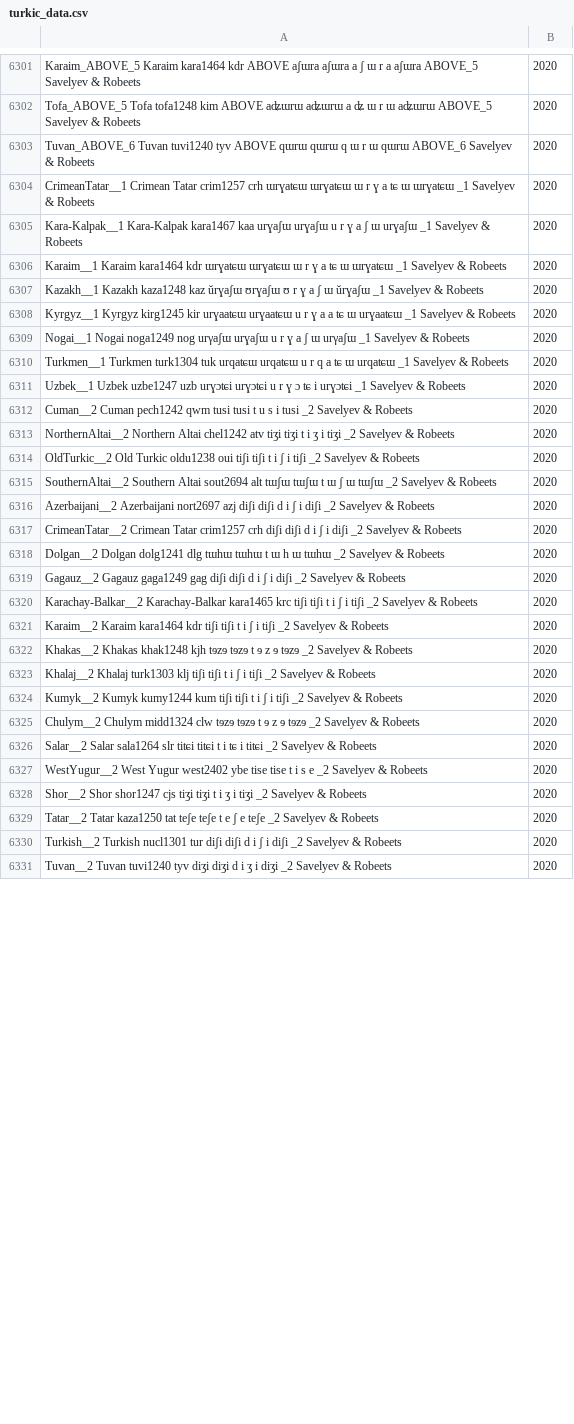
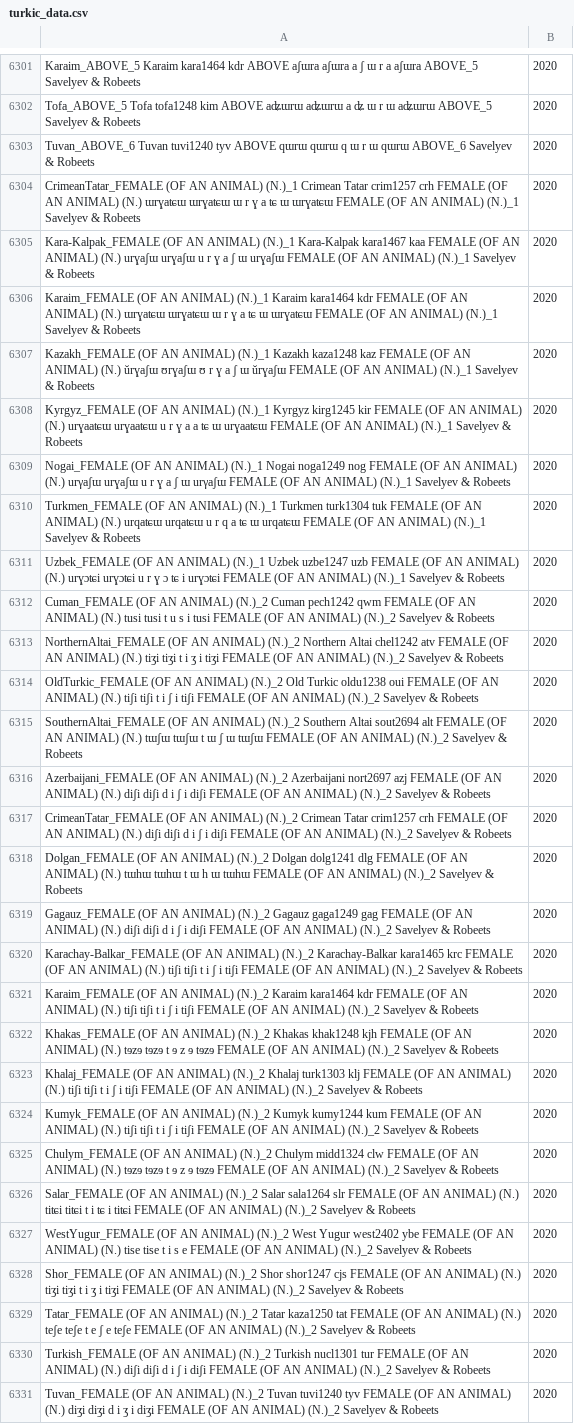
Before and after one commit to pgeorgis/LST_MScThesis, a CSV file: Datasets/Turkic/turkic_data.csv, drawn as a sheet; only a part is shown, gaps mark what is left out; the diff covers the shown part only; the diff names each change by its address in the sheet, - before the commit and + after, or states it on an @@ line.

Commit message:
Updated concept data

```diff
--- a/Datasets/Turkic/turkic_data.csv
+++ b/Datasets/Turkic/turkic_data.csv
-A6304: CrimeanTatar__1 Crimean Tatar crim1257 crh ɯrɣaʨɯ ɯrɣaʨɯ ɯ r ɣ a ʨ ɯ ɯrɣaʨɯ _1 Savelyev &…
+A6304: CrimeanTatar_FEMALE (OF AN ANIMAL) (N.)_1 Crimean Tatar crim1257 crh FEMALE (OF AN ANIMAL) (N.) ɯrɣaʨɯ ɯrɣaʨɯ ɯ r ɣ a ʨ ɯ ɯrɣaʨɯ FEMALE (OF AN ANIMAL) (N.)_1 Savelyev &…
-A6305: Kara-Kalpak__1 Kara-Kalpak kara1467 kaa urɣaʃɯ urɣaʃɯ u r ɣ a ʃ ɯ urɣaʃɯ _1 Savelyev &…
+A6305: Kara-Kalpak_FEMALE (OF AN ANIMAL) (N.)_1 Kara-Kalpak kara1467 kaa FEMALE (OF AN ANIMAL) (N.) urɣaʃɯ urɣaʃɯ u r ɣ a ʃ ɯ urɣaʃɯ FEMALE (OF AN ANIMAL) (N.)_1 Savelyev &…
-A6306: Karaim__1 Karaim kara1464 kdr ɯrɣaʨɯ ɯrɣaʨɯ ɯ r ɣ a ʨ ɯ ɯrɣaʨɯ _1 Savelyev &…
+A6306: Karaim_FEMALE (OF AN ANIMAL) (N.)_1 Karaim kara1464 kdr FEMALE (OF AN ANIMAL) (N.) ɯrɣaʨɯ ɯrɣaʨɯ ɯ r ɣ a ʨ ɯ ɯrɣaʨɯ FEMALE (OF AN ANIMAL) (N.)_1 Savelyev &…
-A6307: Kazakh__1 Kazakh kaza1248 kaz ŭrɣaʃɯ ʊrɣaʃɯ ʊ r ɣ a ʃ ɯ ŭrɣaʃɯ _1 Savelyev &…
+A6307: Kazakh_FEMALE (OF AN ANIMAL) (N.)_1 Kazakh kaza1248 kaz FEMALE (OF AN ANIMAL) (N.) ŭrɣaʃɯ ʊrɣaʃɯ ʊ r ɣ a ʃ ɯ ŭrɣaʃɯ FEMALE (OF AN ANIMAL) (N.)_1 Savelyev &…
-A6308: Kyrgyz__1 Kyrgyz kirg1245 kir urɣaaʨɯ urɣaaʨɯ u r ɣ a a ʨ ɯ urɣaaʨɯ _1 Savelyev &…
+A6308: Kyrgyz_FEMALE (OF AN ANIMAL) (N.)_1 Kyrgyz kirg1245 kir FEMALE (OF AN ANIMAL) (N.) urɣaaʨɯ urɣaaʨɯ u r ɣ a a ʨ ɯ urɣaaʨɯ FEMALE (OF AN ANIMAL) (N.)_1 Savelyev &…
-A6309: Nogai__1 Nogai noga1249 nog urγaʃɯ urɣaʃɯ u r ɣ a ʃ ɯ urγaʃɯ _1 Savelyev &…
+A6309: Nogai_FEMALE (OF AN ANIMAL) (N.)_1 Nogai noga1249 nog FEMALE (OF AN ANIMAL) (N.) urγaʃɯ urɣaʃɯ u r ɣ a ʃ ɯ urγaʃɯ FEMALE (OF AN ANIMAL) (N.)_1 Savelyev &…
-A6310: Turkmen__1 Turkmen turk1304 tuk urqaʨɯ urqaʨɯ u r q a ʨ ɯ urqaʨɯ _1 Savelyev &…
+A6310: Turkmen_FEMALE (OF AN ANIMAL) (N.)_1 Turkmen turk1304 tuk FEMALE (OF AN ANIMAL) (N.) urqaʨɯ urqaʨɯ u r q a ʨ ɯ urqaʨɯ FEMALE (OF AN ANIMAL) (N.)_1 Savelyev &…
-A6311: Uzbek__1 Uzbek uzbe1247 uzb urɣɔʨi urɣɔʨi u r ɣ ɔ ʨ i urɣɔʨi _1 Savelyev &…
+A6311: Uzbek_FEMALE (OF AN ANIMAL) (N.)_1 Uzbek uzbe1247 uzb FEMALE (OF AN ANIMAL) (N.) urɣɔʨi urɣɔʨi u r ɣ ɔ ʨ i urɣɔʨi FEMALE (OF AN ANIMAL) (N.)_1 Savelyev &…
-A6312: Cuman__2 Cuman pech1242 qwm tusi tusi t u s i tusi _2 Savelyev &…
+A6312: Cuman_FEMALE (OF AN ANIMAL) (N.)_2 Cuman pech1242 qwm FEMALE (OF AN ANIMAL) (N.) tusi tusi t u s i tusi FEMALE (OF AN ANIMAL) (N.)_2 Savelyev &…
-A6313: NorthernAltai__2 Northern Altai chel1242 atv tiʒi tiʒi t i ʒ i tiʒi _2 Savelyev &…
+A6313: NorthernAltai_FEMALE (OF AN ANIMAL) (N.)_2 Northern Altai chel1242 atv FEMALE (OF AN ANIMAL) (N.) tiʒi tiʒi t i ʒ i tiʒi FEMALE (OF AN ANIMAL) (N.)_2 Savelyev &…
-A6314: OldTurkic__2 Old Turkic oldu1238 oui tiʃi tiʃi t i ʃ i tiʃi _2 Savelyev &…
+A6314: OldTurkic_FEMALE (OF AN ANIMAL) (N.)_2 Old Turkic oldu1238 oui FEMALE (OF AN ANIMAL) (N.) tiʃi tiʃi t i ʃ i tiʃi FEMALE (OF AN ANIMAL) (N.)_2 Savelyev &…
-A6315: SouthernAltai__2 Southern Altai sout2694 alt tɯʃɯ tɯʃɯ t ɯ ʃ ɯ tɯʃɯ _2 Savelyev &…
+A6315: SouthernAltai_FEMALE (OF AN ANIMAL) (N.)_2 Southern Altai sout2694 alt FEMALE (OF AN ANIMAL) (N.) tɯʃɯ tɯʃɯ t ɯ ʃ ɯ tɯʃɯ FEMALE (OF AN ANIMAL) (N.)_2 Savelyev &…
-A6316: Azerbaijani__2 Azerbaijani nort2697 azj diʃi diʃi d i ʃ i diʃi _2 Savelyev &…
+A6316: Azerbaijani_FEMALE (OF AN ANIMAL) (N.)_2 Azerbaijani nort2697 azj FEMALE (OF AN ANIMAL) (N.) diʃi diʃi d i ʃ i diʃi FEMALE (OF AN ANIMAL) (N.)_2 Savelyev &…
-A6317: CrimeanTatar__2 Crimean Tatar crim1257 crh diʃi diʃi d i ʃ i diʃi _2 Savelyev &…
+A6317: CrimeanTatar_FEMALE (OF AN ANIMAL) (N.)_2 Crimean Tatar crim1257 crh FEMALE (OF AN ANIMAL) (N.) diʃi diʃi d i ʃ i diʃi FEMALE (OF AN ANIMAL) (N.)_2 Savelyev &…
-A6318: Dolgan__2 Dolgan dolg1241 dlg tɯhɯ tɯhɯ t ɯ h ɯ tɯhɯ _2 Savelyev &…
+A6318: Dolgan_FEMALE (OF AN ANIMAL) (N.)_2 Dolgan dolg1241 dlg FEMALE (OF AN ANIMAL) (N.) tɯhɯ tɯhɯ t ɯ h ɯ tɯhɯ FEMALE (OF AN ANIMAL) (N.)_2 Savelyev &…
-A6319: Gagauz__2 Gagauz gaga1249 gag diʃi diʃi d i ʃ i diʃi _2 Savelyev &…
+A6319: Gagauz_FEMALE (OF AN ANIMAL) (N.)_2 Gagauz gaga1249 gag FEMALE (OF AN ANIMAL) (N.) diʃi diʃi d i ʃ i diʃi FEMALE (OF AN ANIMAL) (N.)_2 Savelyev &…
-A6320: Karachay-Balkar__2 Karachay-Balkar kara1465 krc tiʃi tiʃi t i ʃ i tiʃi _2 Savelyev &…
+A6320: Karachay-Balkar_FEMALE (OF AN ANIMAL) (N.)_2 Karachay-Balkar kara1465 krc FEMALE (OF AN ANIMAL) (N.) tiʃi tiʃi t i ʃ i tiʃi FEMALE (OF AN ANIMAL) (N.)_2 Savelyev &…
-A6321: Karaim__2 Karaim kara1464 kdr tiʃi tiʃi t i ʃ i tiʃi _2 Savelyev &…
+A6321: Karaim_FEMALE (OF AN ANIMAL) (N.)_2 Karaim kara1464 kdr FEMALE (OF AN ANIMAL) (N.) tiʃi tiʃi t i ʃ i tiʃi FEMALE (OF AN ANIMAL) (N.)_2 Savelyev &…
-A6322: Khakas__2 Khakas khak1248 kjh tɘzɘ tɘzɘ t ɘ z ɘ tɘzɘ _2 Savelyev &…
+A6322: Khakas_FEMALE (OF AN ANIMAL) (N.)_2 Khakas khak1248 kjh FEMALE (OF AN ANIMAL) (N.) tɘzɘ tɘzɘ t ɘ z ɘ tɘzɘ FEMALE (OF AN ANIMAL) (N.)_2 Savelyev &…
-A6323: Khalaj__2 Khalaj turk1303 klj tiʃi tiʃi t i ʃ i tiʃi _2 Savelyev &…
+A6323: Khalaj_FEMALE (OF AN ANIMAL) (N.)_2 Khalaj turk1303 klj FEMALE (OF AN ANIMAL) (N.) tiʃi tiʃi t i ʃ i tiʃi FEMALE (OF AN ANIMAL) (N.)_2 Savelyev &…
-A6324: Kumyk__2 Kumyk kumy1244 kum tiʃi tiʃi t i ʃ i tiʃi _2 Savelyev &…
+A6324: Kumyk_FEMALE (OF AN ANIMAL) (N.)_2 Kumyk kumy1244 kum FEMALE (OF AN ANIMAL) (N.) tiʃi tiʃi t i ʃ i tiʃi FEMALE (OF AN ANIMAL) (N.)_2 Savelyev &…
-A6325: Chulym__2 Chulym midd1324 clw tɘzɘ tɘzɘ t ɘ z ɘ tɘzɘ _2 Savelyev &…
+A6325: Chulym_FEMALE (OF AN ANIMAL) (N.)_2 Chulym midd1324 clw FEMALE (OF AN ANIMAL) (N.) tɘzɘ tɘzɘ t ɘ z ɘ tɘzɘ FEMALE (OF AN ANIMAL) (N.)_2 Savelyev &…
-A6326: Salar__2 Salar sala1264 slr tiʨi tiʨi t i ʨ i tiʨi _2 Savelyev &…
+A6326: Salar_FEMALE (OF AN ANIMAL) (N.)_2 Salar sala1264 slr FEMALE (OF AN ANIMAL) (N.) tiʨi tiʨi t i ʨ i tiʨi FEMALE (OF AN ANIMAL) (N.)_2 Savelyev &…
-A6327: WestYugur__2 West Yugur west2402 ybe tise tise t i s e _2 Savelyev &…
+A6327: WestYugur_FEMALE (OF AN ANIMAL) (N.)_2 West Yugur west2402 ybe FEMALE (OF AN ANIMAL) (N.) tise tise t i s e FEMALE (OF AN ANIMAL) (N.)_2 Savelyev &…
-A6328: Shor__2 Shor shor1247 cjs tiʒi tiʒi t i ʒ i tiʒi _2 Savelyev &…
+A6328: Shor_FEMALE (OF AN ANIMAL) (N.)_2 Shor shor1247 cjs FEMALE (OF AN ANIMAL) (N.) tiʒi tiʒi t i ʒ i tiʒi FEMALE (OF AN ANIMAL) (N.)_2 Savelyev &…
-A6329: Tatar__2 Tatar kaza1250 tat teʃe teʃe t e ʃ e teʃe _2 Savelyev &…
+A6329: Tatar_FEMALE (OF AN ANIMAL) (N.)_2 Tatar kaza1250 tat FEMALE (OF AN ANIMAL) (N.) teʃe teʃe t e ʃ e teʃe FEMALE (OF AN ANIMAL) (N.)_2 Savelyev &…
-A6330: Turkish__2 Turkish nucl1301 tur diʃi diʃi d i ʃ i diʃi _2 Savelyev &…
+A6330: Turkish_FEMALE (OF AN ANIMAL) (N.)_2 Turkish nucl1301 tur FEMALE (OF AN ANIMAL) (N.) diʃi diʃi d i ʃ i diʃi FEMALE (OF AN ANIMAL) (N.)_2 Savelyev &…
-A6331: Tuvan__2 Tuvan tuvi1240 tyv diʒi diʒi d i ʒ i diʒi _2 Savelyev &…
+A6331: Tuvan_FEMALE (OF AN ANIMAL) (N.)_2 Tuvan tuvi1240 tyv FEMALE (OF AN ANIMAL) (N.) diʒi diʒi d i ʒ i diʒi FEMALE (OF AN ANIMAL) (N.)_2 Savelyev &…
```
Also changed, not shown: 7 edited cells elsewhere in this file, Datasets/Concepts/common_concepts.csv, Datasets/Concepts/concept_coverage.csv, 6 other files.
